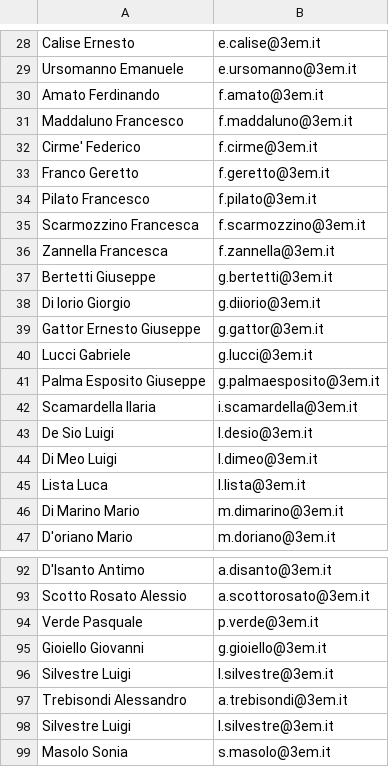
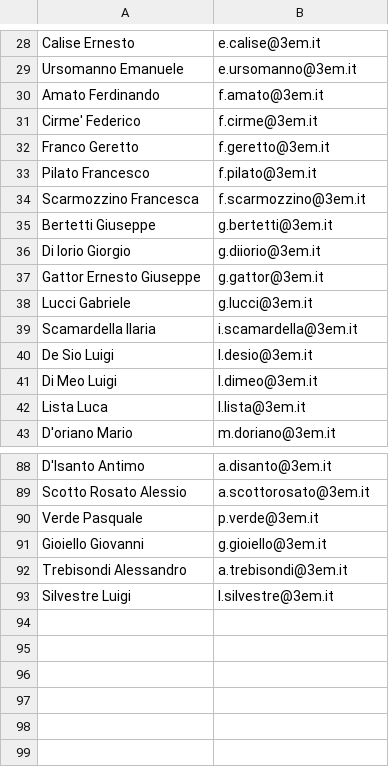
Before and after one commit to IsD4n73/BP-Sender-2.0, a CSV file: assets/resource/mail.csv, drawn as a sheet; only a part is shown, gaps mark what is left out; the diff names each change by its address in the sheet, - before the commit and + after, or states it on an @@ line.

Commit message:
Remove duplicate entries in mail.csv
Removed duplicate entries from mail.csv and ensured unique email addresses.

```diff
--- a/assets/resource/mail.csv
+++ b/assets/resource/mail.csv
-row 31: Maddaluno Francesco | f.maddaluno@3em.it
-row 36: Zannella Francesca | f.zannella@3em.it
-row 41: Palma Esposito Giuseppe | g.palmaesposito@3em.it
-row 46: Di Marino Mario | m.dimarino@3em.it
-row 96: Silvestre Luigi | l.silvestre@3em.it
-row 99: Masolo Sonia | s.masolo@3em.it
```
